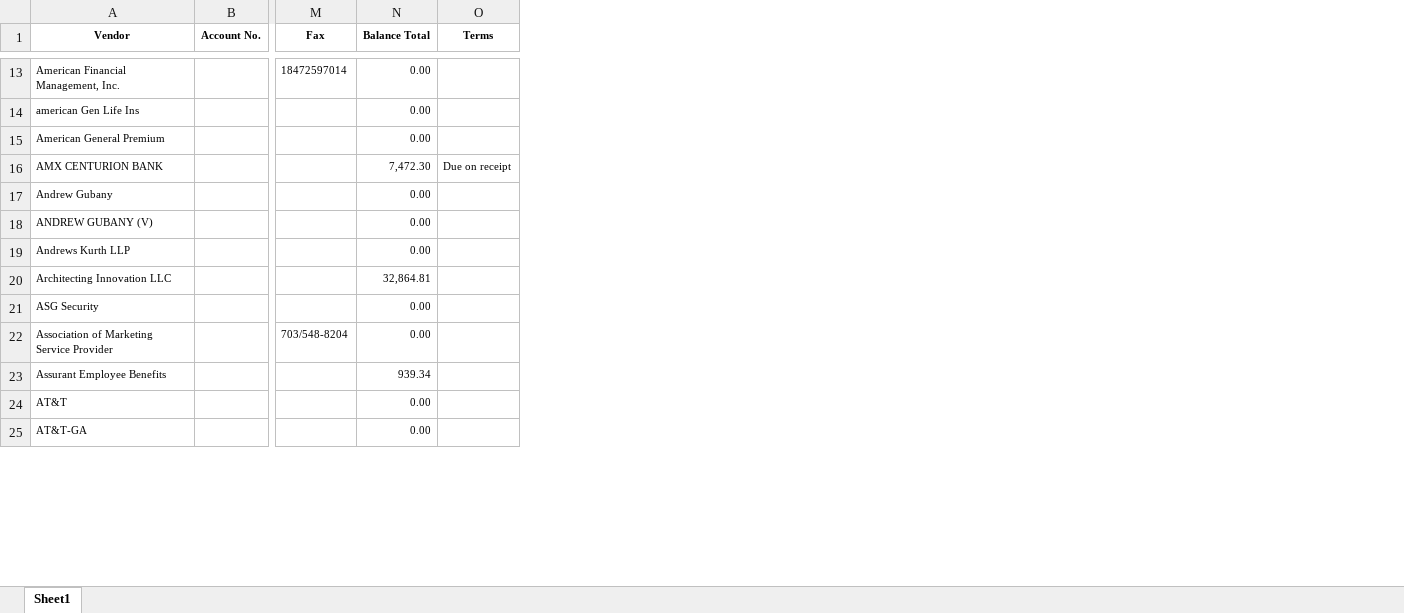
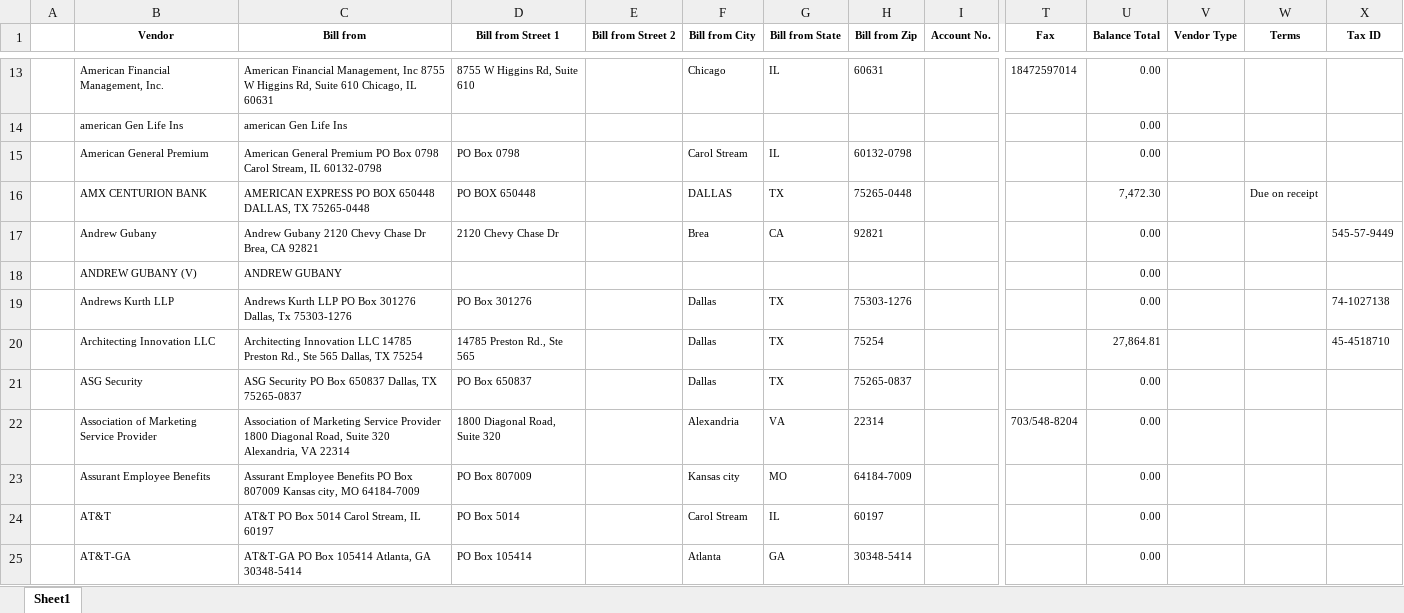
Before and after one commit to boylec/QuickBooksImportTool, an Excel workbook: QboImporterTool/bin/Debug/vendors.xlsx, sheet Sheet1, drawn as a sheet; only a part is shown, gaps mark what is left out; values as stored, in another font and other column widths than the file's, no borders; addresses are those after the commit; the diff covers the shown part only; the diff names each change by its address in the sheet, - before the commit and + after, or states it on an @@ line.

```diff
--- a/QboImporterTool/bin/Debug/vendors.xlsx (sheet Sheet1)
+++ b/QboImporterTool/bin/Debug/vendors.xlsx (sheet Sheet1)
+column A, empty
+column C (Bill from), rows 13-25: American Financial Management, Inc 8755 W Higgins Rd, Suite 610 Chicago, IL 60631 | american Gen Life Ins | American General Premium PO Box 0798 Carol Stream, IL 60132-0798 | AMERICAN EXPRESS PO BOX 650448 DALLAS, TX 75265-0448 | Andrew Gubany 2120 Chevy Chase Dr Brea, CA 92821 | ANDREW GUBANY | Andrews Kurth LLP PO Box 301276 Dallas, Tx 75303-1276 | Architecting Innovation LLC 14785 Preston Rd., Ste 565 Dallas, TX 75254 | ASG Security PO Box 650837 Dallas, TX 75265-0837 | Association of Marketing Service Provider 1800 Diagonal Road, Suite 320 Alexandria, VA 22314 | Assurant Employee Benefits PO Box 807009 Kansas city, MO 64184-7009 | AT&T PO Box 5014 Carol Stream, IL 60197 | AT&T-GA PO Box 105414 Atlanta, GA 30348-5414
+column D (Bill from Street 1), rows 13-25: 8755 W Higgins Rd, Suite 610 |  | PO Box 0798 | PO BOX 650448 | 2120 Chevy Chase Dr |  | PO Box 301276 | 14785 Preston Rd., Ste 565 | PO Box 650837 | 1800 Diagonal Road, Suite 320 | PO Box 807009 | PO Box 5014 | PO Box 105414
+column E (Bill from Street 2), empty
+column F (Bill from City), rows 13-25: Chicago |  | Carol Stream | DALLAS | Brea |  | Dallas | Dallas | Dallas | Alexandria | Kansas city | Carol Stream | Atlanta
+column G (Bill from State), rows 13-25: IL |  | IL | TX | CA |  | TX | TX | TX | VA | MO | IL | GA
+column H (Bill from Zip), rows 13-25: 60631 |  | 60132-0798 | 75265-0448 | 92821 |  | 75303-1276 | 75254 | 75265-0837 | 22314 | 64184-7009 | 60197 | 30348-5414
+column V (Vendor Type), empty
+column X (Tax ID), rows 17-20: 545-57-9449 |  | 74-1027138 | 45-4518710
-U20 (Balance Total): 32,864.81
+U20 (Balance Total): 27,864.81
-U23 (Balance Total): 939.34
+U23 (Balance Total): 0.00
```
Also changed, not shown: 22 edited cells elsewhere in this sheet, QboImporterTool/bin/Debug/customers.xlsx, QboImporterTool/bin/Debug/employees.xlsx, 29 other files.
